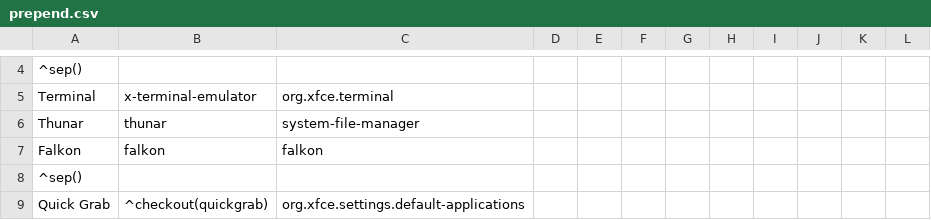
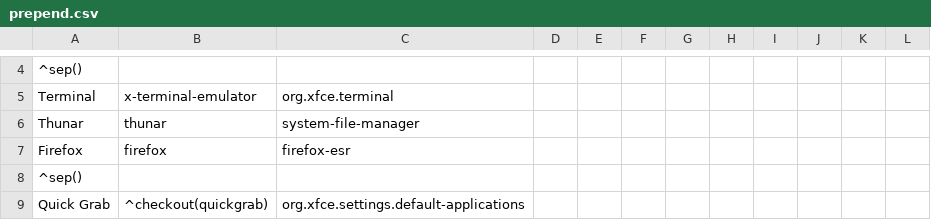
Before and after one commit to sleekmason/Lilidog-Minimal-Bookworm, a CSV file: config/includes.chroot_after_packages/etc/skel/.config/jgmenu/prepend.csv, drawn as a sheet; only a part is shown, gaps mark what is left out.

Commit message:
replaced falkon with firefox

```diff
--- a/config/includes.chroot_after_packages/etc/skel/.config/jgmenu/prepend.csv
+++ b/config/includes.chroot_after_packages/etc/skel/.config/jgmenu/prepend.csv
@@ -6,3 +6,3 @@ Terminal,           x-terminal-emulator,       org.xfce.terminal
 Thunar,             thunar,           system-file-manager
-Falkon,             falkon,           falkon
+Firefox,            firefox,          firefox-esr
 ^sep()
```
Also changed, not shown: 1 other file.
